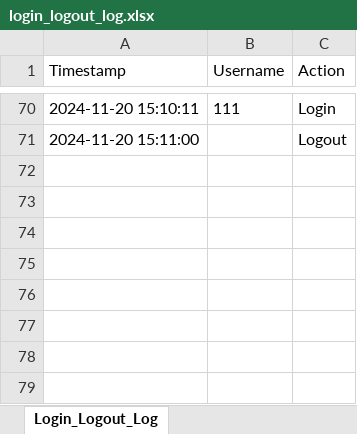
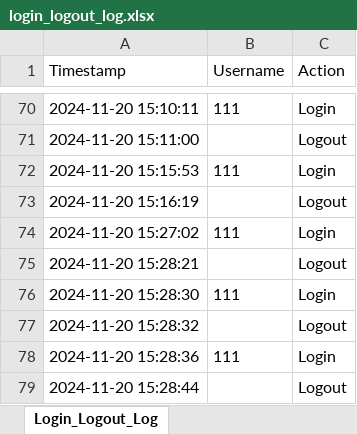
Before and after one commit to NickZuidema/SUHR-System, an Excel workbook: logs/login_logout_log.xlsx, sheet Login_Logout_Log, drawn as a sheet; only a part is shown, gaps mark what is left out; values as stored, in another font and other column widths than the file's, no borders; the diff names each change by its address in the sheet, - before the commit and + after, or states it on an @@ line.

Commit message:
push data
push

```diff
--- a/logs/login_logout_log.xlsx (sheet Login_Logout_Log)
+++ b/logs/login_logout_log.xlsx (sheet Login_Logout_Log)
+row 72: 2024-11-20 15:15:53 | 111 | Login
+row 73: 2024-11-20 15:16:19 |  | Logout
+row 74: 2024-11-20 15:27:02 | 111 | Login
+row 75: 2024-11-20 15:28:21 |  | Logout
+row 76: 2024-11-20 15:28:30 | 111 | Login
+row 77: 2024-11-20 15:28:32 |  | Logout
+row 78: 2024-11-20 15:28:36 | 111 | Login
+row 79: 2024-11-20 15:28:44 |  | Logout
```
Also changed, not shown: 1 other file.
